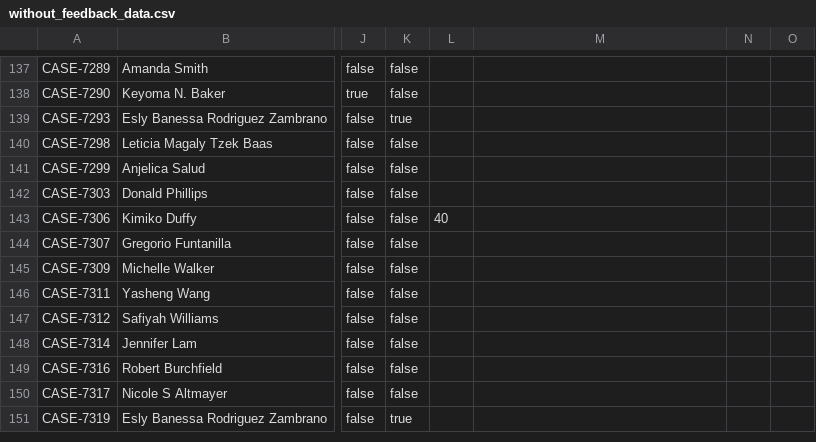
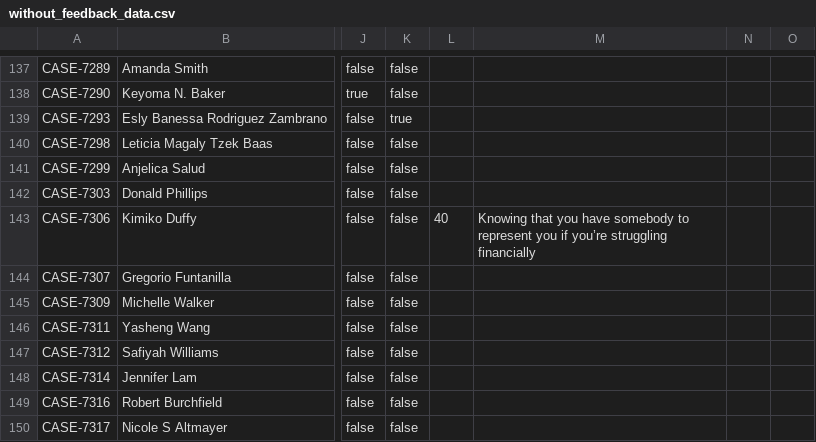
Before and after one commit to RyAlah/ODL_Analysis, a CSV file: without_feedback_data.csv, drawn as a sheet; only a part is shown, gaps mark what is left out; the shorter side is filled out with more unchanged rows; the diff names each change by its address in the sheet, - before the commit and + after, or states it on an @@ line.

Commit message:
Auto-update without_feedback_data.csv

```diff
--- a/without_feedback_data.csv
+++ b/without_feedback_data.csv
-M143: (empty)
+M143: Knowing that you have somebody to represent you if you’re struggling financially
```
